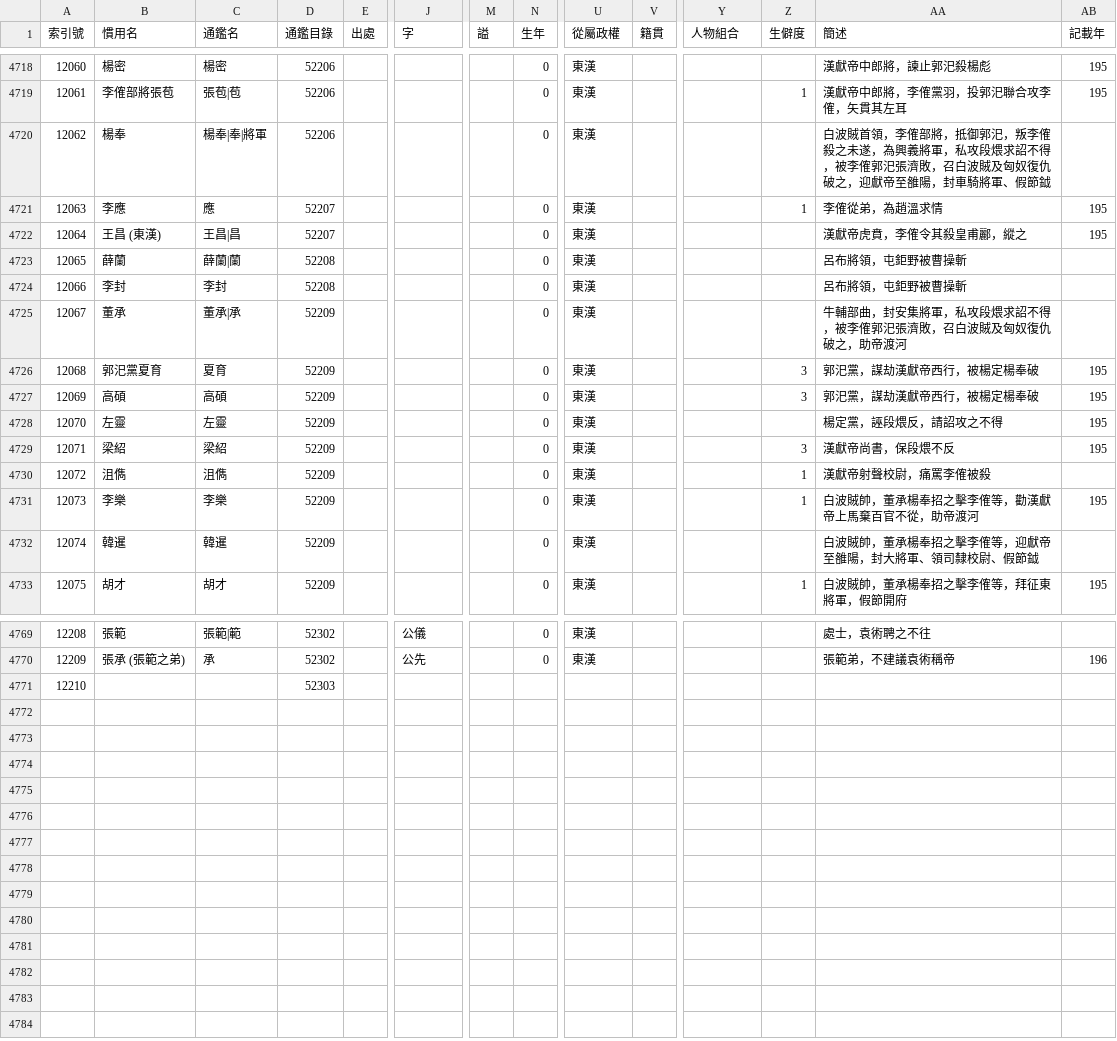
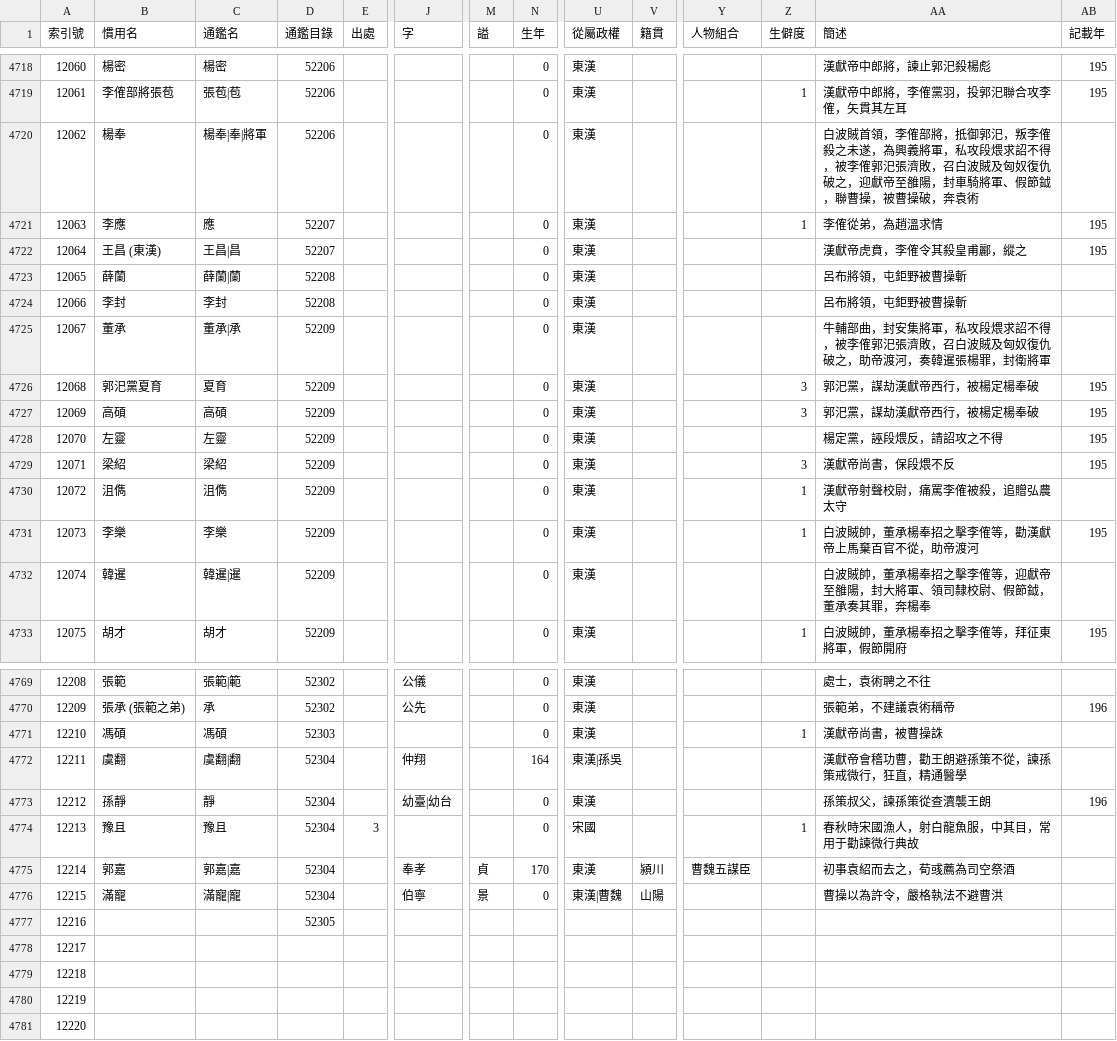
Before and after one commit to gintian/zizhitongjian, a CSV file: 1_主要數據/人物總表.csv, drawn as a sheet; only a part is shown, gaps mark what is left out; addresses are those after the commit; rows hold the shown columns only; the diff covers the shown part only; the diff names each change by its address in the sheet, - before the commit and + after, or states it on an @@ line.

```diff
--- a/1_主要數據/人物總表.csv
+++ b/1_主要數據/人物總表.csv
-AA4720 (簡述): …、假節鉞
+AA4720 (簡述): …、假節鉞，聯曹操，被曹操破，奔袁術
-AA4725 (簡述): …助帝渡河
+AA4725 (簡述): …助帝渡河，奏韓暹張楊罪，封衛將軍
-AA4730 (簡述): 漢獻帝射聲校尉，痛罵李傕被殺
+AA4730 (簡述): 漢獻帝射聲校尉，痛罵李傕被殺，追贈弘農太守
-C4732 (通鑑名): 韓暹
+C4732 (通鑑名): 韓暹|暹
-AA4732 (簡述): 白波賊帥，董承楊奉招之擊李傕等，迎獻帝至雒陽，封大將軍、領司隸校尉、假節鉞
+AA4732 (簡述): 白波賊帥，董承楊奉招之擊李傕等，迎獻帝至雒陽，封大將軍、領司隸校尉、假節鉞，董承奏其罪，奔楊奉
+row 4771: 12210 | 馮碩 | 馮碩 | 52303 |  |  |  | 0 | 東漢 |  |  | 1 | 漢獻帝尚書，被曹操誅
+row 4772: 12211 | 虞翻 | 虞翻|翻 | 52304 |  | 仲翔 |  | 164 | 東漢|孫吳 |  |  |  | 漢獻帝會稽功曹，勸王朗避孫策不從，諫孫策戒微行，狂直，精通醫學
+row 4773: 12212 | 孫靜 | 靜 | 52304 |  | 幼臺|幼台 |  | 0 | 東漢 |  |  |  | 孫策叔父，諫孫策從查瀆襲王朗 | 196
+row 4774: 12213 | 豫且 | 豫且 | 52304 | 3 |  |  | 0 | 宋國 |  |  | 1 | 春秋時宋國漁人，射白龍魚服，中其目，常用于勸諫微行典故
+row 4775: 12214 | 郭嘉 | 郭嘉|嘉 | 52304 |  | 奉孝 | 貞 | 170 | 東漢 | 潁川 | 曹魏五謀臣 |  | 初事袁紹而去之，荀彧薦為司空祭酒
+row 4776: 12215 | 滿寵 | 滿寵|寵 | 52304 |  | 伯寧 | 景 | 0 | 東漢|曹魏 | 山陽 |  |  | 曹操以為許令，嚴格執法不避曹洪
@@ column A (索引號) renumbered in row 4777 @@
-D4777 (通鑑目錄): 52303
+D4777 (通鑑目錄): 52305
+row 4778: 12217
+row 4779: 12218
+row 4780: 12219
+row 4781: 12220
```
Also changed, not shown: 15 edited cells elsewhere in this file, 1_主要數據/通鑑目錄.csv, 3 other files.
